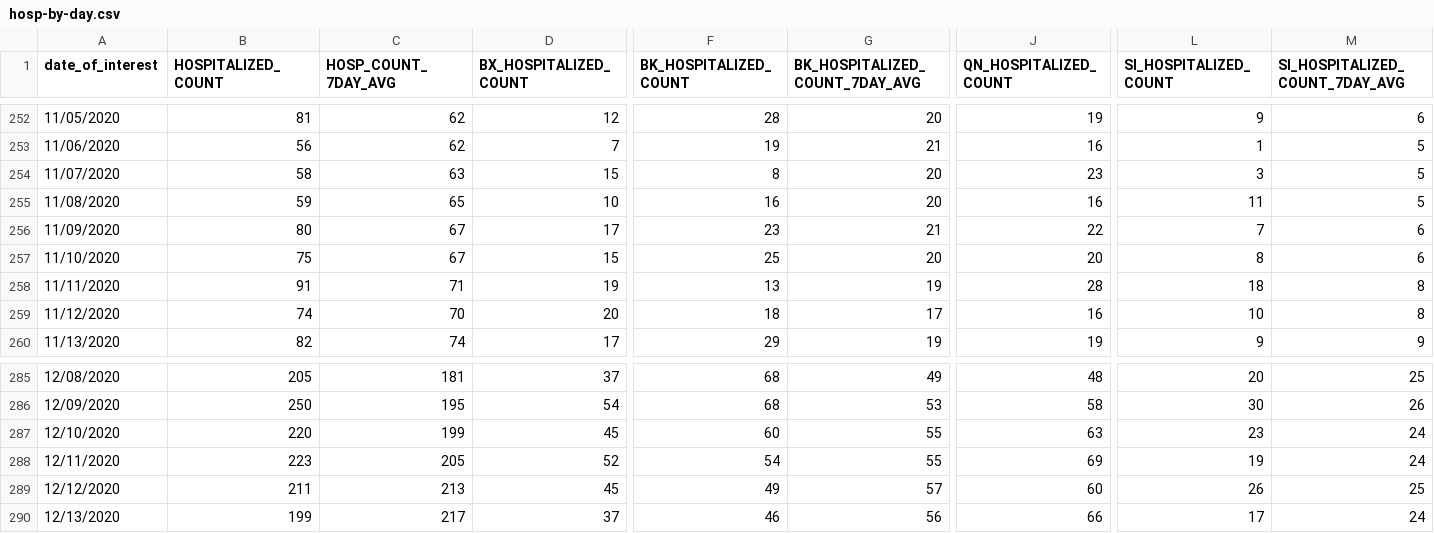
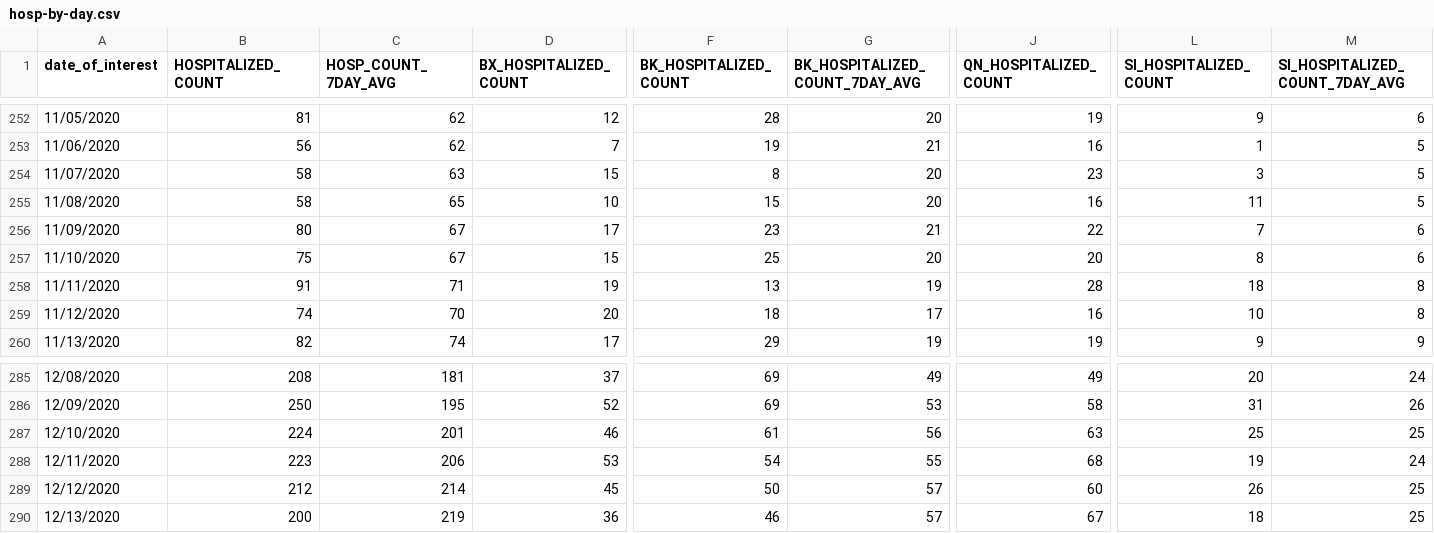
Before and after one commit to nychealth/coronavirus-data, a CSV file: trends/hosp-by-day.csv, drawn as a sheet; only a part is shown, gaps mark what is left out; the diff covers the shown part only; the diff names each change by its address in the sheet, - before the commit and + after, or states it on an @@ line.

```diff
--- a/trends/hosp-by-day.csv
+++ b/trends/hosp-by-day.csv
-B255 (HOSPITALIZED_COUNT): 59
+B255 (HOSPITALIZED_COUNT): 58
-F255 (BK_HOSPITALIZED_COUNT): 16
+F255 (BK_HOSPITALIZED_COUNT): 15
-B285 (HOSPITALIZED_COUNT): 205
+B285 (HOSPITALIZED_COUNT): 208
-F285:F286 (BK_HOSPITALIZED_COUNT): 68
+F285:F286 (BK_HOSPITALIZED_COUNT): 69
-J285 (QN_HOSPITALIZED_COUNT): 48
+J285 (QN_HOSPITALIZED_COUNT): 49
-M285 (SI_HOSPITALIZED_COUNT_7DAY_AVG): 25
+M285 (SI_HOSPITALIZED_COUNT_7DAY_AVG): 24
-D286 (BX_HOSPITALIZED_COUNT): 54
+D286 (BX_HOSPITALIZED_COUNT): 52
-L286 (SI_HOSPITALIZED_COUNT): 30
+L286 (SI_HOSPITALIZED_COUNT): 31
-B287 (HOSPITALIZED_COUNT): 220
+B287 (HOSPITALIZED_COUNT): 224
-C287 (HOSP_COUNT_7DAY_AVG): 199
+C287 (HOSP_COUNT_7DAY_AVG): 201
-D287 (BX_HOSPITALIZED_COUNT): 45
+D287 (BX_HOSPITALIZED_COUNT): 46
-F287 (BK_HOSPITALIZED_COUNT): 60
+F287 (BK_HOSPITALIZED_COUNT): 61
-G287 (BK_HOSPITALIZED_COUNT_7DAY_AVG): 55
+G287 (BK_HOSPITALIZED_COUNT_7DAY_AVG): 56
-L287 (SI_HOSPITALIZED_COUNT): 23
+L287 (SI_HOSPITALIZED_COUNT): 25
-M287 (SI_HOSPITALIZED_COUNT_7DAY_AVG): 24
+M287 (SI_HOSPITALIZED_COUNT_7DAY_AVG): 25
-C288 (HOSP_COUNT_7DAY_AVG): 205
+C288 (HOSP_COUNT_7DAY_AVG): 206
-D288 (BX_HOSPITALIZED_COUNT): 52
+D288 (BX_HOSPITALIZED_COUNT): 53
-J288 (QN_HOSPITALIZED_COUNT): 69
+J288 (QN_HOSPITALIZED_COUNT): 68
-B289 (HOSPITALIZED_COUNT): 211
+B289 (HOSPITALIZED_COUNT): 212
-C289 (HOSP_COUNT_7DAY_AVG): 213
+C289 (HOSP_COUNT_7DAY_AVG): 214
-F289 (BK_HOSPITALIZED_COUNT): 49
+F289 (BK_HOSPITALIZED_COUNT): 50
-B290 (HOSPITALIZED_COUNT): 199
+B290 (HOSPITALIZED_COUNT): 200
-C290 (HOSP_COUNT_7DAY_AVG): 217
+C290 (HOSP_COUNT_7DAY_AVG): 219
-D290 (BX_HOSPITALIZED_COUNT): 37
+D290 (BX_HOSPITALIZED_COUNT): 36
-G290 (BK_HOSPITALIZED_COUNT_7DAY_AVG): 56
+G290 (BK_HOSPITALIZED_COUNT_7DAY_AVG): 57
-J290 (QN_HOSPITALIZED_COUNT): 66
+J290 (QN_HOSPITALIZED_COUNT): 67
-L290 (SI_HOSPITALIZED_COUNT): 17
+L290 (SI_HOSPITALIZED_COUNT): 18
-M290 (SI_HOSPITALIZED_COUNT_7DAY_AVG): 24
+M290 (SI_HOSPITALIZED_COUNT_7DAY_AVG): 25
```
Also changed, not shown: 1 added row and 96 edited cells elsewhere in this file, trends/cases-by-day.csv, trends/covid-like-illness.csv, 31 other files.
